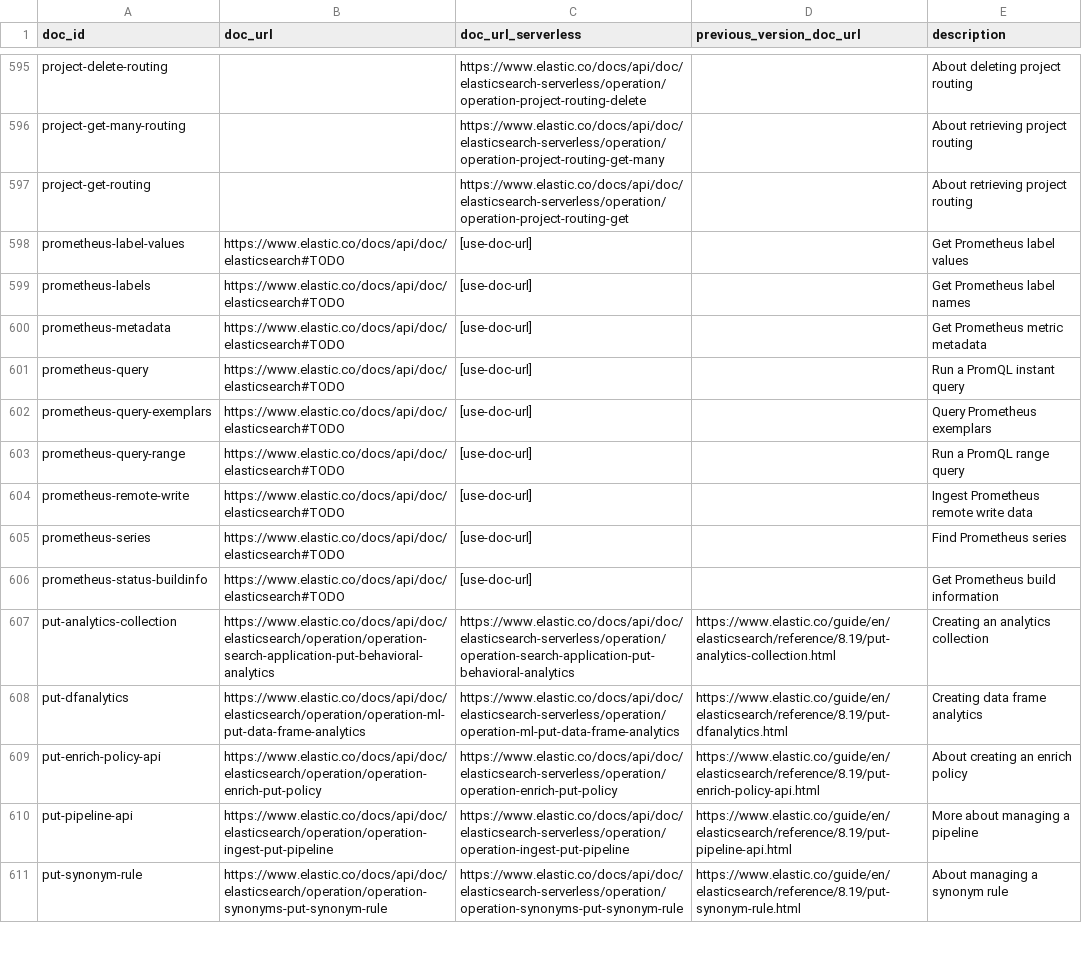
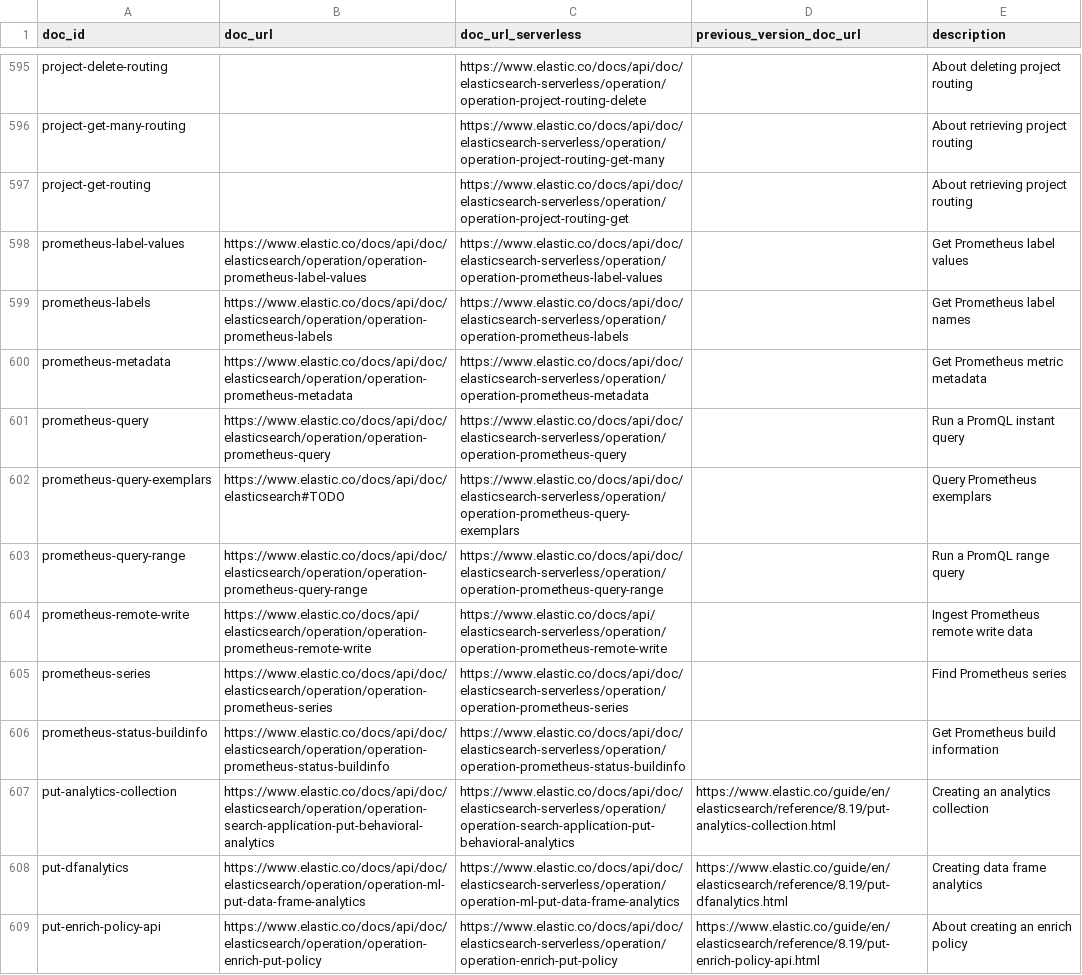
Before and after one commit to elastic/elasticsearch-specification, a CSV file: specification/_doc_ids/table.csv, drawn as a sheet; only a part is shown, gaps mark what is left out; the shorter side is filled out with more unchanged rows.

Commit message:
Update table.csv with Prometheus API URLs (#7085)

```diff
--- a/specification/_doc_ids/table.csv
+++ b/specification/_doc_ids/table.csv
@@ -597,11 +597,11 @@ project-get-many-routing,,https://www.elastic.co/docs/api/doc/elasticsearch-serv
 project-get-routing,,https://www.elastic.co/docs/api/doc/elasticsearch-serverless/operation/operation-project-routing-get,,About retrieving project routing
-prometheus-label-values,https://www.elastic.co/docs/api/doc/elasticsearch#TODO,[use-doc-url],,Get Prometheus label values
-prometheus-labels,https://www.elastic.co/docs/api/doc/elasticsearch#TODO,[use-doc-url],,Get Prometheus label names
-prometheus-metadata,https://www.elastic.co/docs/api/doc/elasticsearch#TODO,[use-doc-url],,Get Prometheus metric metadata
-prometheus-query,https://www.elastic.co/docs/api/doc/elasticsearch#TODO,[use-doc-url],,Run a PromQL instant query
-prometheus-query-exemplars,https://www.elastic.co/docs/api/doc/elasticsearch#TODO,[use-doc-url],,Query Prometheus exemplars
-prometheus-query-range,https://www.elastic.co/docs/api/doc/elasticsearch#TODO,[use-doc-url],,Run a PromQL range query
-prometheus-remote-write,https://www.elastic.co/docs/api/doc/elasticsearch#TODO,[use-doc-url],,Ingest Prometheus remote write data
-prometheus-series,https://www.elastic.co/docs/api/doc/elasticsearch#TODO,[use-doc-url],,Find Prometheus series
-prometheus-status-buildinfo,https://www.elastic.co/docs/api/doc/elasticsearch#TODO,[use-doc-url],,Get Prometheus build information
+prometheus-label-values,https://www.elastic.co/docs/api/doc/elasticsearch/operation/operation-prometheus-label-values,https://www.elastic.co/docs/api/doc/elasticsearch-serverless/operation/operation-prometheus-label-values,,Get Prometheus label values
+prometheus-labels,https://www.elastic.co/docs/api/doc/elasticsearch/operation/operation-prometheus-labels,https://www.elastic.co/docs/api/doc/elasticsearch-serverless/operation/operation-prometheus-labels,,Get Prometheus label names
+prometheus-metadata,https://www.elastic.co/docs/api/doc/elasticsearch/operation/operation-prometheus-metadata,https://www.elastic.co/docs/api/doc/elasticsearch-serverless/operation/operation-prometheus-metadata,,Get Prometheus metric metadata
+prometheus-query,https://www.elastic.co/docs/api/doc/elasticsearch/operation/operation-prometheus-query,https://www.elastic.co/docs/api/doc/elasticsearch-serverless/operation/operation-prometheus-query,,Run a PromQL instant query
+prometheus-query-exemplars,https://www.elastic.co/docs/api/doc/elasticsearch#TODO,https://www.elastic.co/docs/api/doc/elasticsearch-serverless/operation/operation-prometheus-query-exemplars,,Query Prometheus exemplars
+prometheus-query-range,https://www.elastic.co/docs/api/doc/elasticsearch/operation/operation-prometheus-query-range,https://www.elastic.co/docs/api/doc/elasticsearch-serverless/operation/operation-prometheus-query-range,,Run a PromQL range query
+prometheus-remote-write,https://www.elastic.co/docs/api/elasticsearch/operation/operation-prometheus-remote-write,https://www.elastic.co/docs/api/elasticsearch-serverless/operation/operation-prometheus-remote-write,,Ingest Prometheus remote write data
+prometheus-series,https://www.elastic.co/docs/api/doc/elasticsearch/operation/operation-prometheus-series,https://www.elastic.co/docs/api/doc/elasticsearch-serverless/operation/operation-prometheus-series,,Find Prometheus series
+prometheus-status-buildinfo,https://www.elastic.co/docs/api/doc/elasticsearch/operation/operation-prometheus-status-buildinfo,https://www.elastic.co/docs/api/doc/elasticsearch-serverless/operation/operation-prometheus-status-buildinfo,,Get Prometheus build information
 put-analytics-collection,https://www.elastic.co/docs/api/doc/elasticsearch/operation/operation-search-application-put-behavioral-analytics,https://www.elastic.co/docs/api/doc/elasticsearch-serverless/operation/operation-search-application-put-behavioral-analytics,https://www.elastic.co/guide/en/elasticsearch/reference/8.19/put-analytics-collection.html,Creating an analytics collection
```
